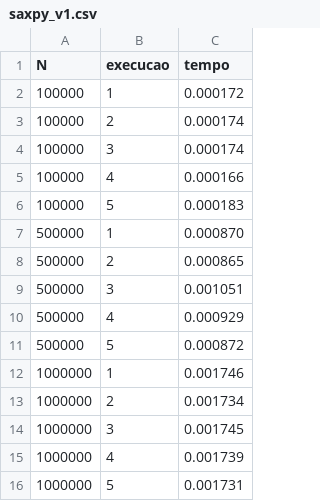
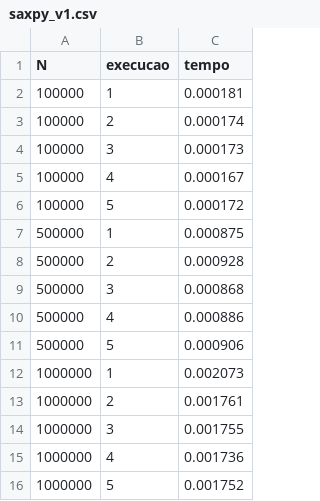
Before and after one commit to kevinrehbein/OpenMp-Task, a CSV file: saxpy_v1.csv, drawn as a sheet.

```diff
--- a/saxpy_v1.csv
+++ b/saxpy_v1.csv
@@ -1,16 +1,16 @@
 N,execucao,tempo
-100000,1,0.000172
+100000,1,0.000181
 100000,2,0.000174
-100000,3,0.000174
-100000,4,0.000166
-100000,5,0.000183
-500000,1,0.000870
-500000,2,0.000865
-500000,3,0.001051
-500000,4,0.000929
-500000,5,0.000872
-1000000,1,0.001746
-1000000,2,0.001734
-1000000,3,0.001745
-1000000,4,0.001739
-1000000,5,0.001731
+100000,3,0.000173
+100000,4,0.000167
+100000,5,0.000172
+500000,1,0.000875
+500000,2,0.000928
+500000,3,0.000868
+500000,4,0.000886
+500000,5,0.000906
+1000000,1,0.002073
+1000000,2,0.001761
+1000000,3,0.001755
+1000000,4,0.001736
+1000000,5,0.001752
```
Also changed, not shown: saxpy_v2.csv, saxpy_v3.csv, 1 other file.
